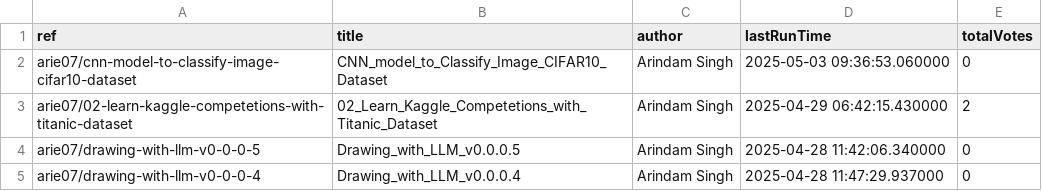
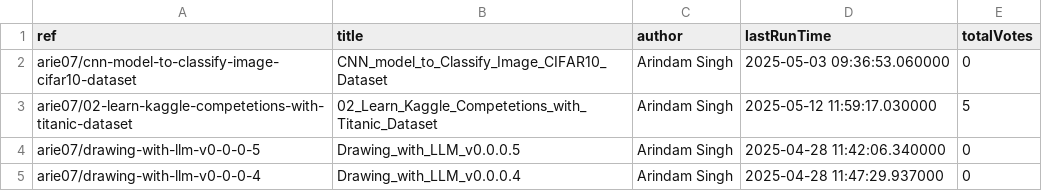
Before and after one commit to SinghArindam/Kaggle, a CSV file: notebooks/kaggle_notebooks.csv, drawn as a sheet; only a part is shown.

```diff
--- a/notebooks/kaggle_notebooks.csv
+++ b/notebooks/kaggle_notebooks.csv
@@ -2,3 +2,3 @@ ref,title,author,lastRunTime,totalVotes
 arie07/cnn-model-to-classify-image-cifar10-dataset,CNN_model_to_Classify_Image_CIFAR10_Dataset,Arindam Singh,2025-05-03 09:36:53.060000,0
-arie07/02-learn-kaggle-competetions-with-titanic-dataset,02_Learn_Kaggle_Competetions_with_Titanic_Dataset,Arindam Singh,2025-04-29 06:42:15.430000,2
+arie07/02-learn-kaggle-competetions-with-titanic-dataset,02_Learn_Kaggle_Competetions_with_Titanic_Dataset,Arindam Singh,2025-05-12 11:59:17.030000,5
 arie07/drawing-with-llm-v0-0-0-5,Drawing_with_LLM_v0.0.0.5,Arindam Singh,2025-04-28 11:42:06.340000,0
```
Also changed, not shown: 2 other files.
